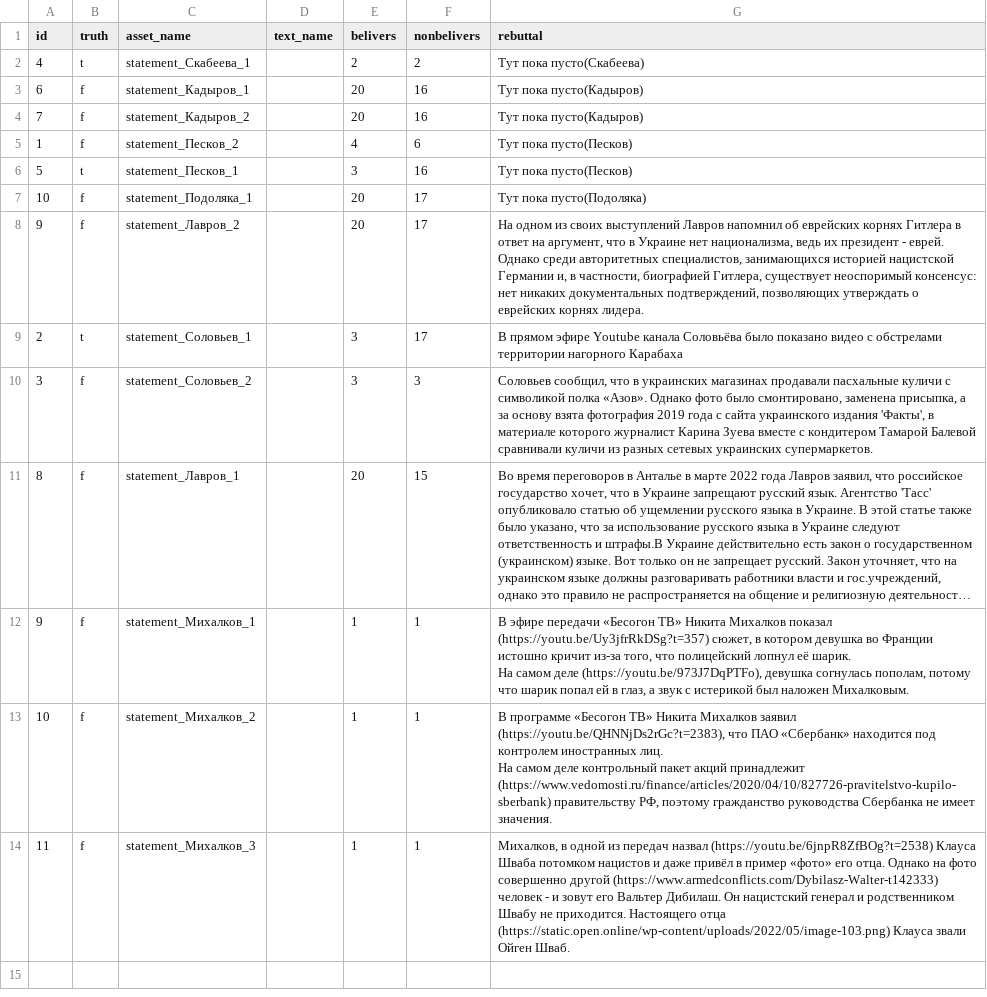
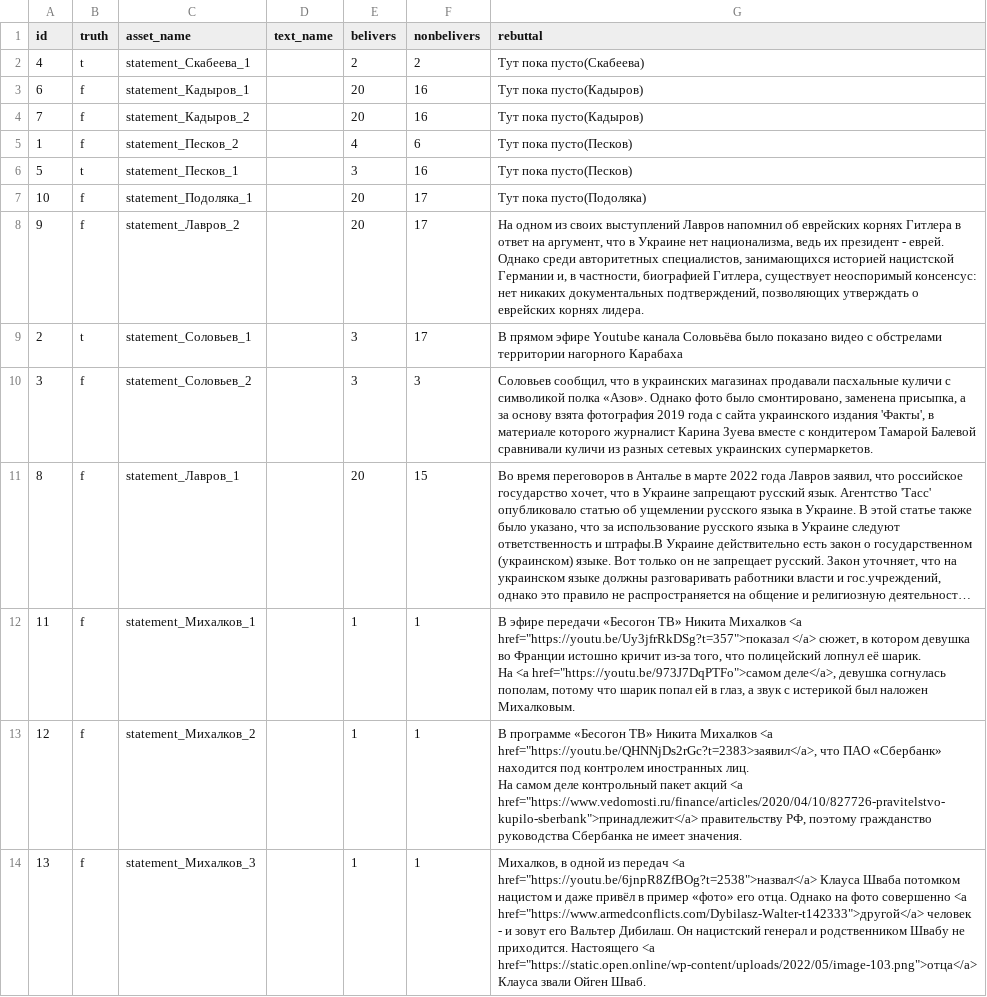
Before and after one commit to AntipropPrject/antipropagandabot, a CSV file: resources/mistakeorlie.csv, drawn as a sheet; long unchanged cells end in …; ↵ is a line break in a cell; the diff names each change by its address in the sheet, - before the commit and + after, or states it on an @@ line.

Commit message:
Фикс пропагандистов

```diff
--- a/resources/mistakeorlie.csv
+++ b/resources/mistakeorlie.csv
-A12 (id): 9
+A12 (id): 11
-G12 (rebuttal): …Никита Михалков показал (https://youtu.be/Uy3jfrRkDSg?t=357) сюжет, в котором девушка во Франции истошно кричит из-за того, что полицейский лопнул её шарик. ↵ На самом деле (https://youtu.be/973J7DqPTFo), девушка согнулась…
+G12 (rebuttal): …Никита Михалков <a href="https://youtu.be/Uy3jfrRkDSg?t=357">показал </a> сюжет, в котором девушка во Франции истошно кричит из-за того, что полицейский лопнул её шарик. ↵ На <a href="https://youtu.be/973J7DqPTFo">самом деле</a>, девушка согнулась…
-A13 (id): 10
+A13 (id): 12
-G13 (rebuttal): …Никита Михалков заявил (https://youtu.be/QHNNjDs2rGc?t=2383), что ПАО «Сбербанк» находится под контролем иностранных лиц. ↵ На самом деле контрольный пакет акций принадлежит (https://www.vedomosti.ru/finance/articles/2020/04/10/827726-pravitelstvo-kupilo-sberbank) правительству РФ,…
+G13 (rebuttal): …Никита Михалков <a href="https://youtu.be/QHNNjDs2rGc?t=2383>заявил</a>, что ПАО «Сбербанк» находится под контролем иностранных лиц. ↵ На самом деле контрольный пакет акций <a href="https://www.vedomosti.ru/finance/articles/2020/04/10/827726-pravitelstvo-kupilo-sberbank">принадлежит</a> правительству РФ,…
-A14 (id): 11
+A14 (id): 13
-G14 (rebuttal): …из передач назвал (https://youtu.be/6jnpR8ZfBOg?t=2538) Клауса Шваба потомком нацистов и даже привёл в пример «фото» его отца. Однако на фото совершенно другой (https://www.armedconflicts.com/Dybilasz-Walter-t142333) человек - и зовут его Вальтер Дибилаш. Он нацистский генерал и родственником Швабу не приходится. Настоящего отца (https://static.open.online/wp-content/uploads/2022/05/image-103.png) Клауса звали…
+G14 (rebuttal): …из передач <a href="https://youtu.be/6jnpR8ZfBOg?t=2538">назвал</a> Клауса Шваба потомком нацистом и даже привёл в пример «фото» его отца. Однако на фото совершенно <a href="https://www.armedconflicts.com/Dybilasz-Walter-t142333">другой</a> человек - и зовут его Вальтер Дибилаш. Он нацистский генерал и родственником Швабу не приходится. Настоящего <a href="https://static.open.online/wp-content/uploads/2022/05/image-103.png">отца</a> Клауса звали…
```
